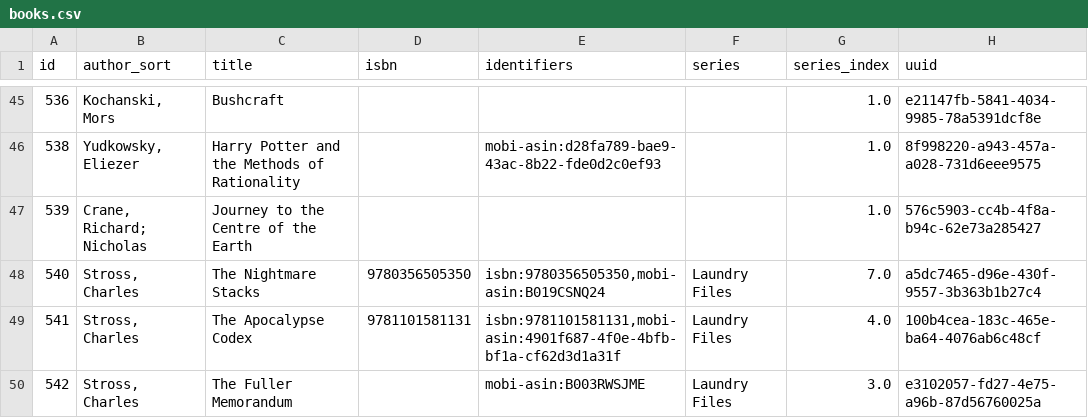
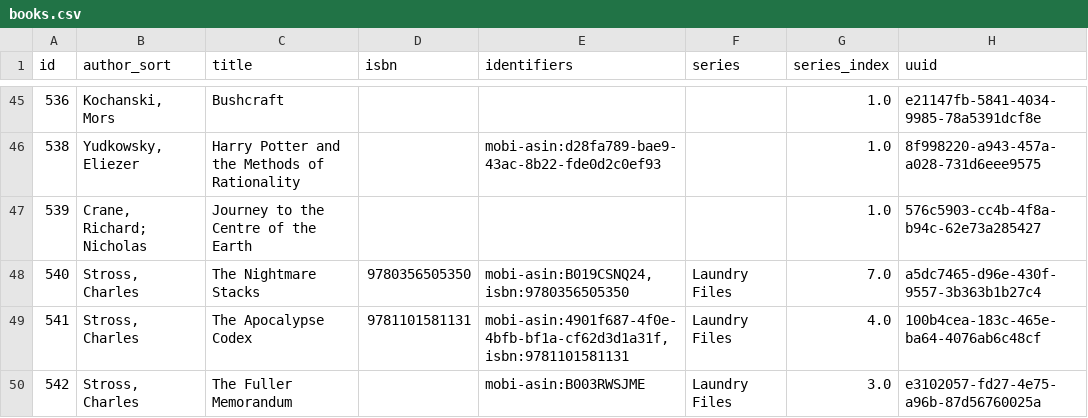
Before and after one commit to kevinisageek/kevinisageek.org, a CSV file: content/media/library/books.csv, drawn as a sheet; only a part is shown, gaps mark what is left out; the diff covers the shown part only.

```diff
--- a/content/media/library/books.csv
+++ b/content/media/library/books.csv
@@ -47,4 +47,4 @@
 "539","Crane, Richard; Nicholas","Journey to the Centre of the Earth","","","","1.0","576c5903-cc4b-4f8a-b94c-62e73a285427"
-"540","Stross, Charles","The Nightmare Stacks","9780356505350","isbn:9780356505350,mobi-asin:B019CSNQ24","Laundry Files","7.0","a5dc7465-d96e-430f-9557-3b363b1b27c4"
-"541","Stross, Charles","The Apocalypse Codex","9781101581131","isbn:9781101581131,mobi-asin:4901f687-4f0e-4bfb-bf1a-cf62d3d1a31f","Laundry Files","4.0","100b4cea-183c-465e-ba64-4076ab6c48cf"
+"540","Stross, Charles","The Nightmare Stacks","9780356505350","mobi-asin:B019CSNQ24,isbn:9780356505350","Laundry Files","7.0","a5dc7465-d96e-430f-9557-3b363b1b27c4"
+"541","Stross, Charles","The Apocalypse Codex","9781101581131","mobi-asin:4901f687-4f0e-4bfb-bf1a-cf62d3d1a31f,isbn:9781101581131","Laundry Files","4.0","100b4cea-183c-465e-ba64-4076ab6c48cf"
 "542","Stross, Charles","The Fuller Memorandum","","mobi-asin:B003RWSJME","Laundry Files","3.0","e3102057-fd27-4e75-a96b-87d56760025a"
```
Also changed, not shown: 11 edited cells elsewhere in this file, 2 other files.
